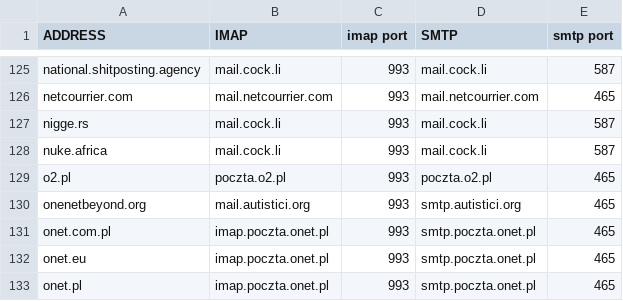
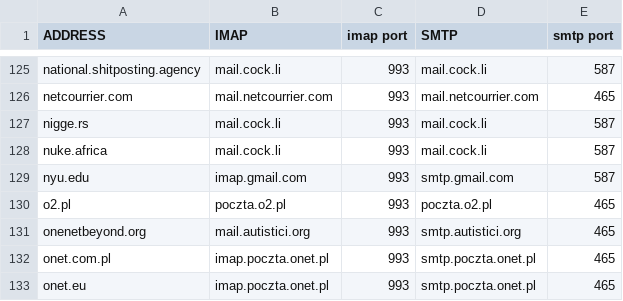
Before and after one commit to archive-of-deleted-repositories/jamesob__mutt-wizard, a CSV file: domains.csv, drawn as a sheet; only a part is shown, gaps mark what is left out; the shorter side is filled out with more unchanged rows.

Commit message:
Update domains.csv with nyu.edu

```diff
--- a/domains.csv
+++ b/domains.csv
@@ -128,2 +128,3 @@ nigge.rs,mail.cock.li,993,mail.cock.li,587
 nuke.africa,mail.cock.li,993,mail.cock.li,587
+nyu.edu,imap.gmail.com,993,smtp.gmail.com,587
 o2.pl,poczta.o2.pl,993,poczta.o2.pl,465
```
